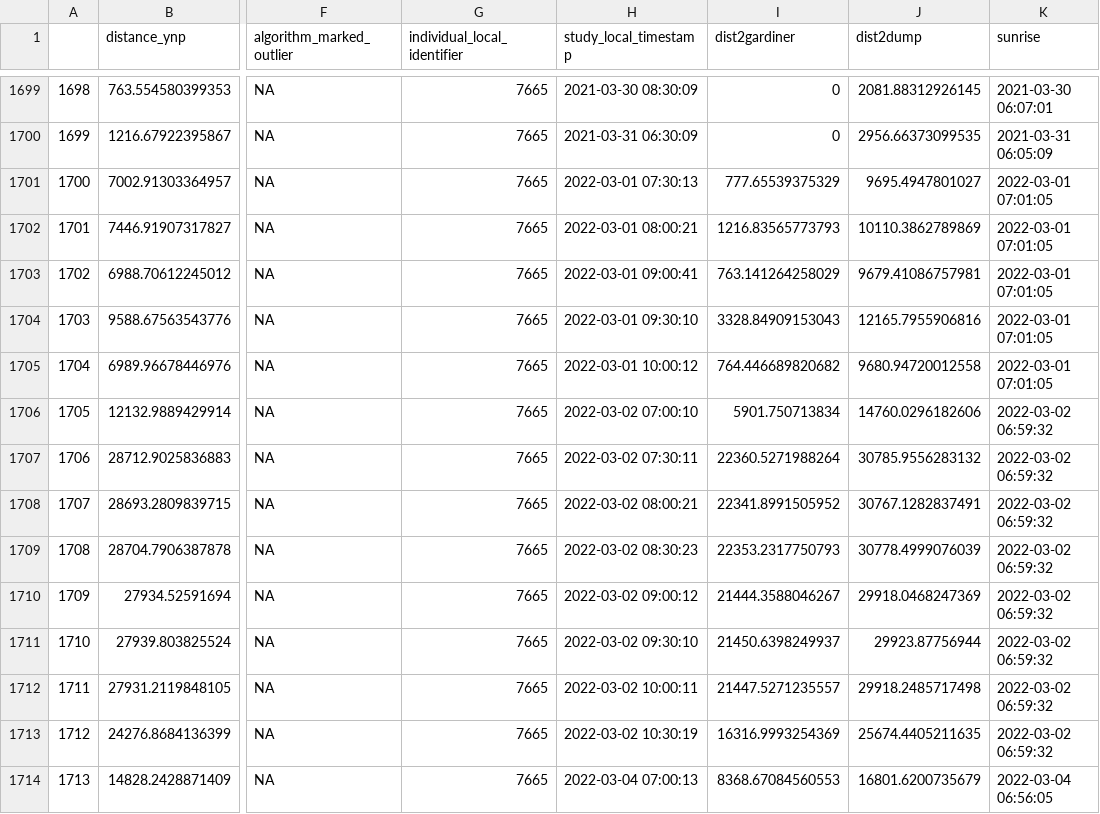
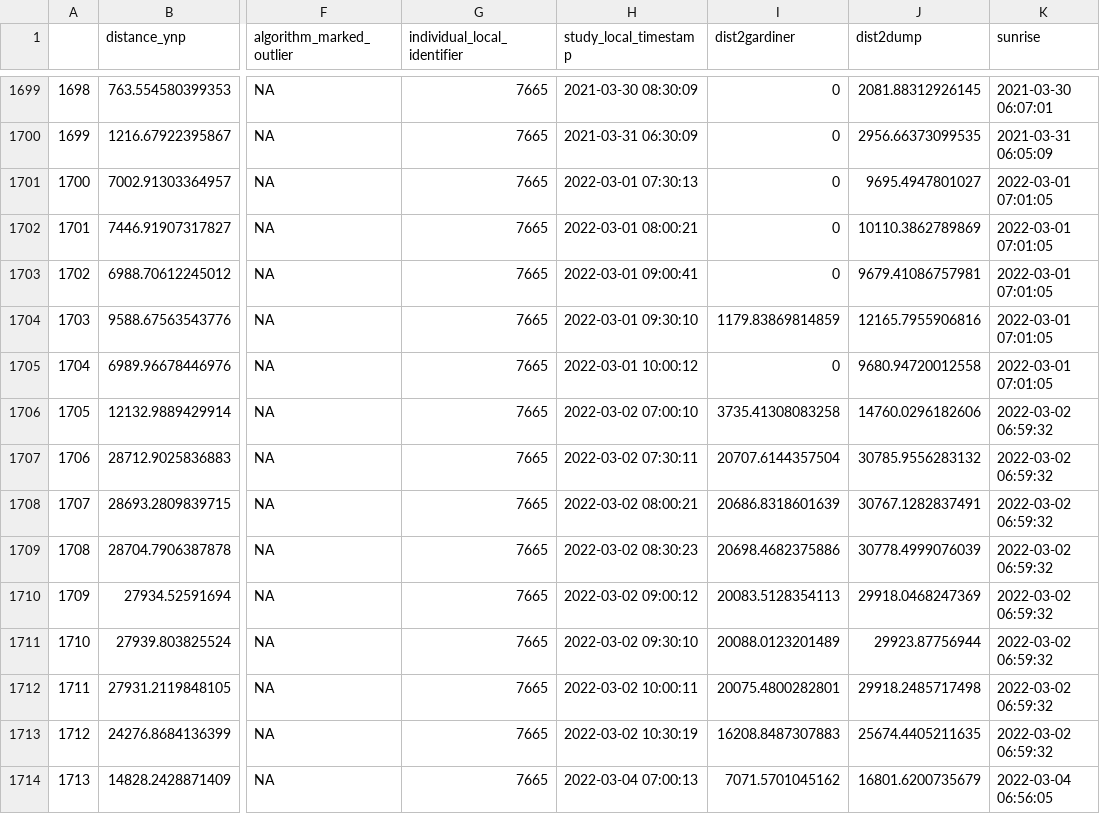
Before and after one commit to SandyHoey/raven_movement, a CSV file: data/clean/mar_gps_outside_ynp.csv, drawn as a sheet; only a part is shown, gaps mark what is left out; the diff covers the shown part only; the diff names each change by its address in the sheet, - before the commit and + after, or states it on an @@ line.

```diff
--- a/data/clean/mar_gps_outside_ynp.csv
+++ b/data/clean/mar_gps_outside_ynp.csv
-I1701 (dist2gardiner): 777.65539375329
+I1701 (dist2gardiner): 0
-I1702 (dist2gardiner): 1216.83565773793
+I1702 (dist2gardiner): 0
-I1703 (dist2gardiner): 763.141264258029
+I1703 (dist2gardiner): 0
-I1704 (dist2gardiner): 3328.84909153043
+I1704 (dist2gardiner): 1179.83869814859
-I1705 (dist2gardiner): 764.446689820682
+I1705 (dist2gardiner): 0
-I1706 (dist2gardiner): 5901.750713834
+I1706 (dist2gardiner): 3735.41308083258
-I1707 (dist2gardiner): 22360.5271988264
+I1707 (dist2gardiner): 20707.6144357504
-I1708 (dist2gardiner): 22341.8991505952
+I1708 (dist2gardiner): 20686.8318601639
-I1709 (dist2gardiner): 22353.2317750793
+I1709 (dist2gardiner): 20698.4682375886
-I1710 (dist2gardiner): 21444.3588046267
+I1710 (dist2gardiner): 20083.5128354113
-I1711 (dist2gardiner): 21450.6398249937
+I1711 (dist2gardiner): 20088.0123201489
-I1712 (dist2gardiner): 21447.5271235557
+I1712 (dist2gardiner): 20075.4800282801
-I1713 (dist2gardiner): 16316.9993254369
+I1713 (dist2gardiner): 16208.8487307883
-I1714 (dist2gardiner): 8368.67084560553
+I1714 (dist2gardiner): 7071.5701045162
```
Also changed, not shown: 96 edited cells elsewhere in this file, data/clean/nov_gps_outside_ynp.csv, 1 other file.
